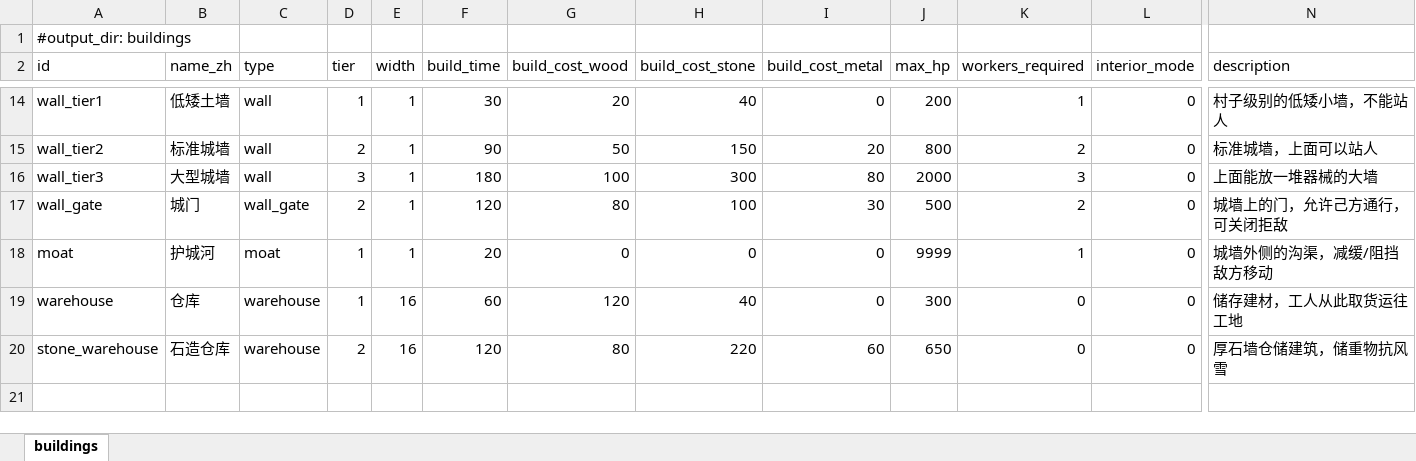
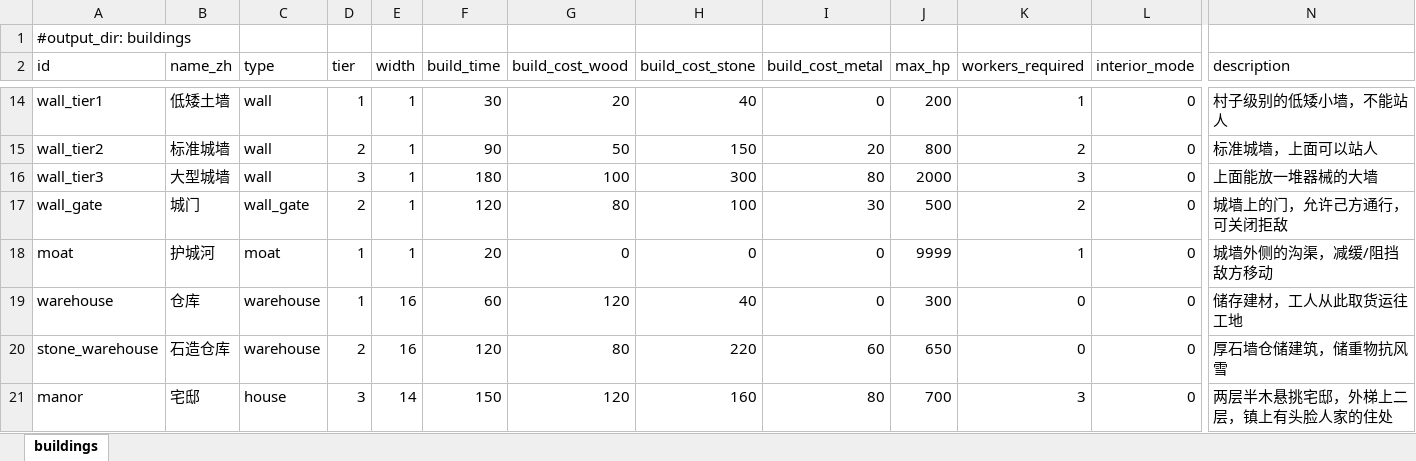
Before and after one commit to fanboran/stickworld, an Excel workbook: stick-world/config/excel/建筑数据.xlsx, sheet buildings, drawn as a sheet; only a part is shown, gaps mark what is left out; values as stored, in another font and other column widths than the file's, no borders; rows hold the shown columns only; the diff names each change by its address in the sheet, - before the commit and + after, or states it on an @@ line.

Commit message:
feat(building_gen): 多层建筑落地——宅邸二层半木悬挑+外梯阳台+通用多层装配件
- BuildingExterior 新增多层装配结构件（批次 3 B3 图纸）：灰泥墙/半木框架/
  悬挑楼板(托架)/阳台/外部楼梯(实心剖面+侧梁扶手)/直棂窗；
  smithy 坡面茅草裁剪法提升为基类 _slope_thatch_tex（子类改委托）
- 宅邸 manor 落地：一层暖石墙(拱门+拱窗) + 悬挑楼板(jettying 出挑 36px)
  + 二层半木框架灰泥墙 + 直棂窗 + 大坡茅草双坡(后坡露头) + 穿坡烟囱
  + 外部楼梯上二层阳台（P0 层间通行可见）；Interior.Floor 节点预留（批次 4）
- Excel 建筑数据加行 manor(14 格 tier3) + 全量重导出（presets.tres 已还原）
- 渲染验收工具 render_manor.gd(14/10 格拉伸验证) + render_skyline.gd
  (四栋同框天际线对比)；材质全走 Sprite2D+CPU 纹理路径

```diff
--- a/stick-world/config/excel/建筑数据.xlsx (sheet buildings)
+++ b/stick-world/config/excel/建筑数据.xlsx (sheet buildings)
+row 21: manor | 宅邸 | house | 3 | 14 | 150 | 120 | 160 | 80 | 700 | 3 | 0 | 两层半木悬挑宅邸，外梯上二层，镇上有头脸人家的住处
```
Also changed, not shown: 12 other files.
